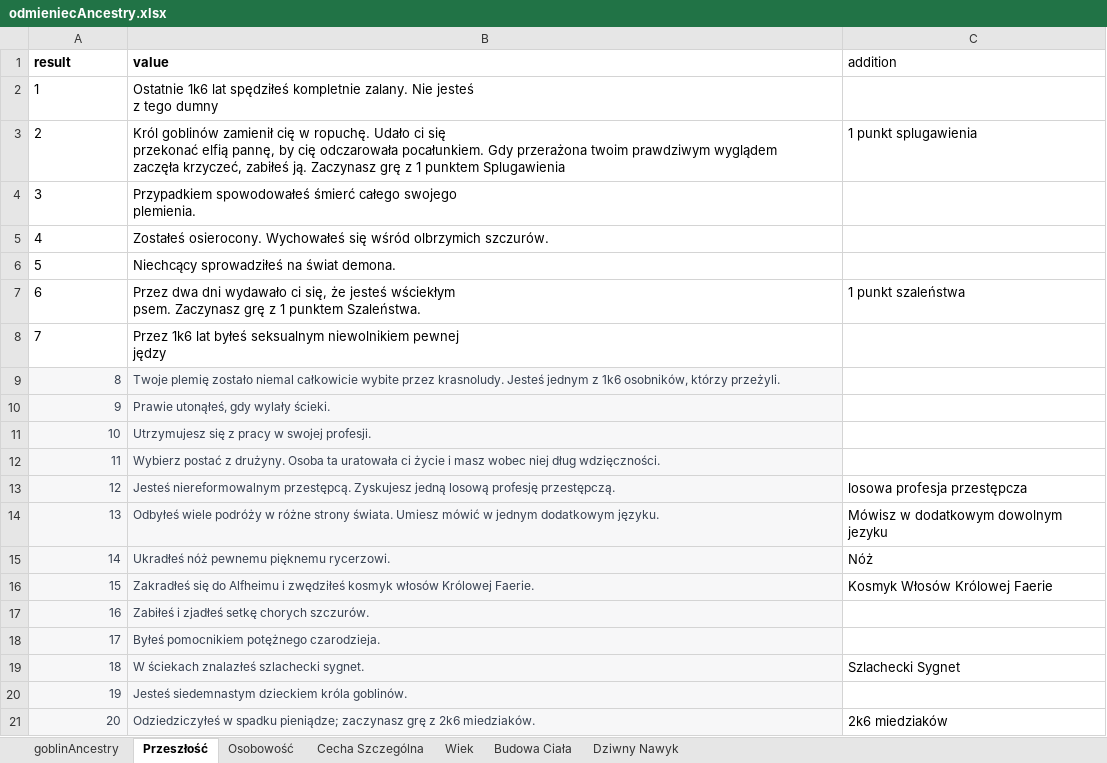
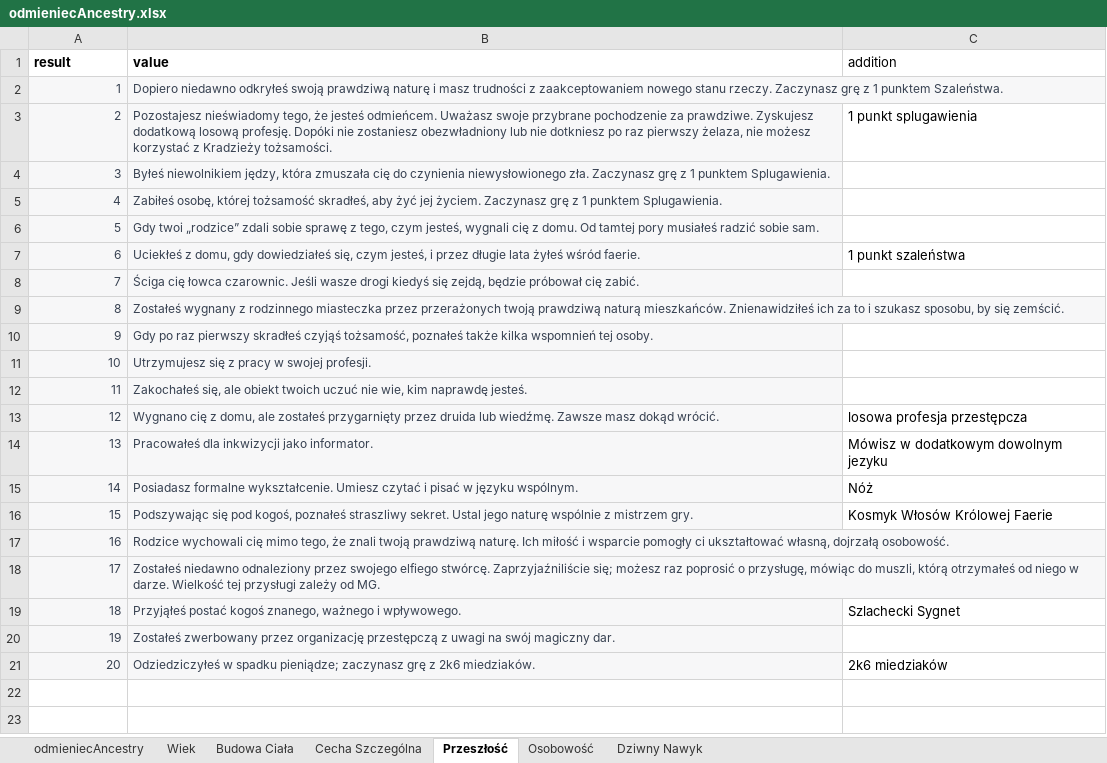
Before and after one commit to MRGuziX/CWD_Hero_Creator, an Excel workbook: dataBase/odmieniecAncestry.xlsx, sheet Przeszłość, drawn as a sheet; values as stored, in another font and other column widths than the file's, no borders; ↵ is a line break in a cell; the diff names each change by its address in the sheet, - before the commit and + after, or states it on an @@ line.

```diff
--- a/dataBase/odmieniecAncestry.xlsx (sheet Przeszłość)
+++ b/dataBase/odmieniecAncestry.xlsx (sheet Przeszłość)
-sheet tab: goblinAncestry
+sheet tab: odmieniecAncestry
@@ sheet tab order changed: odmieniecAncestry | Wiek | Budowa Ciała | Cecha Szczególna | Przeszłość | Osobowość | Dziwny Nawyk @@
@@ A2:B8 fill: none → #F7F7F8, text colour: black → #374151, text size: smaller @@
-A2:A8 alignment: left
+A2:A8 alignment: right
-B2 (value): Ostatnie 1k6 lat spędziłeś kompletnie zalany. Nie jesteś ↵ z tego dumny
+B2 (value): Dopiero niedawno odkryłeś swoją prawdziwą naturę i masz trudności z zaakceptowaniem nowego stanu rzeczy. Zaczynasz grę z 1 punktem Szaleństwa.
-B3 (value): Król goblinów zamienił cię w ropuchę. Udało ci się ↵ przekonać elfią pannę, by cię odczarowała pocałunkiem. Gdy przerażona twoim prawdziwym wyglądem ↵ zaczęła krzyczeć, zabiłeś ją. Zaczynasz grę z 1 punktem Splugawienia
+B3 (value): Pozostajesz nieświadomy tego, że jesteś odmieńcem. Uważasz swoje przybrane pochodzenie za prawdziwe. Zyskujesz dodatkową losową profesję. Dopóki nie zostaniesz obezwładniony lub nie dotkniesz po raz pierwszy żelaza, nie możesz korzystać z Kradzieży tożsamości.
-B4 (value): Przypadkiem spowodowałeś śmierć całego swojego ↵ plemienia.
+B4 (value): Byłeś niewolnikiem jędzy, która zmuszała cię do czynienia niewysłowionego zła. Zaczynasz grę z 1 punktem Splugawienia.
-B5 (value): Zostałeś osierocony. Wychowałeś się wśród olbrzymich szczurów.
+B5 (value): Zabiłeś osobę, której tożsamość skradłeś, aby żyć jej życiem. Zaczynasz grę z 1 punktem Splugawienia.
-B6 (value): Niechcący sprowadziłeś na świat demona.
+B6 (value): Gdy twoi „rodzice” zdali sobie sprawę z tego, czym jesteś, wygnali cię z domu. Od tamtej pory musiałeś radzić sobie sam.
-B7 (value): Przez dwa dni wydawało ci się, że jesteś wściekłym ↵ psem. Zaczynasz grę z 1 punktem Szaleństwa.
+B7 (value): Uciekłeś z domu, gdy dowiedziałeś się, czym jesteś, i przez długie lata żyłeś wśród faerie.
-B8 (value): Przez 1k6 lat byłeś seksualnym niewolnikiem pewnej ↵ jędzy
+B8 (value): Ściga cię łowca czarownic. Jeśli wasze drogi kiedyś się zejdą, będzie próbował cię zabić.
-B9 (value): Twoje plemię zostało niemal całkowicie wybite przez krasnoludy. Jesteś jednym z 1k6 osobników, którzy przeżyli.
+B9 (value): Zostałeś wygnany z rodzinnego miasteczka przez przerażonych twoją prawdziwą naturą mieszkańców. Znienawidziłeś ich za to i szukasz sposobu, by się zemścić.
-B10 (value): Prawie utonąłeś, gdy wylały ścieki.
+B10 (value): Gdy po raz pierwszy skradłeś czyjąś tożsamość, poznałeś także kilka wspomnień tej osoby.
-B12 (value): Wybierz postać z drużyny. Osoba ta uratowała ci życie i masz wobec niej dług wdzięczności.
+B12 (value): Zakochałeś się, ale obiekt twoich uczuć nie wie, kim naprawdę jesteś.
-B13 (value): Jesteś niereformowalnym przestępcą. Zyskujesz jedną losową profesję przestępczą.
+B13 (value): Wygnano cię z domu, ale zostałeś przygarnięty przez druida lub wiedźmę. Zawsze masz dokąd wrócić.
-B14 (value): Odbyłeś wiele podróży w różne strony świata. Umiesz mówić w jednym dodatkowym języku.
+B14 (value): Pracowałeś dla inkwizycji jako informator.
-B15 (value): Ukradłeś nóż pewnemu pięknemu rycerzowi.
+B15 (value): Posiadasz formalne wykształcenie. Umiesz czytać i pisać w języku wspólnym.
-B16 (value): Zakradłeś się do Alfheimu i zwędziłeś kosmyk włosów Królowej Faerie.
+B16 (value): Podszywając się pod kogoś, poznałeś straszliwy sekret. Ustal jego naturę wspólnie z mistrzem gry.
-B17 (value): Zabiłeś i zjadłeś setkę chorych szczurów.
+B17 (value): Rodzice wychowali cię mimo tego, że znali twoją prawdziwą naturę. Ich miłość i wsparcie pomogły ci ukształtować własną, dojrzałą osobowość.
-B18 (value): Byłeś pomocnikiem potężnego czarodzieja.
+B18 (value): Zostałeś niedawno odnaleziony przez swojego elfiego stwórcę. Zaprzyjaźniliście się; możesz raz poprosić o przysługę, mówiąc do muszli, którą otrzymałeś od niego w darze. Wielkość tej przysługi zależy od MG.
-B19 (value): W ściekach znalazłeś szlachecki sygnet.
+B19 (value): Przyjąłeś postać kogoś znanego, ważnego i wpływowego.
-B20 (value): Jesteś siedemnastym dzieckiem króla goblinów.
+B20 (value): Zostałeś zwerbowany przez organizację przestępczą z uwagi na swój magiczny dar.
```
Also changed, not shown: sheet Cecha Szczególna, sheet Dziwny Nawyk, sheet Budowa Ciała, sheet Wiek, dataBase/goblinAncestry.xlsx, dataBase/krasnoludAncestry.xlsx, 3 other files.
